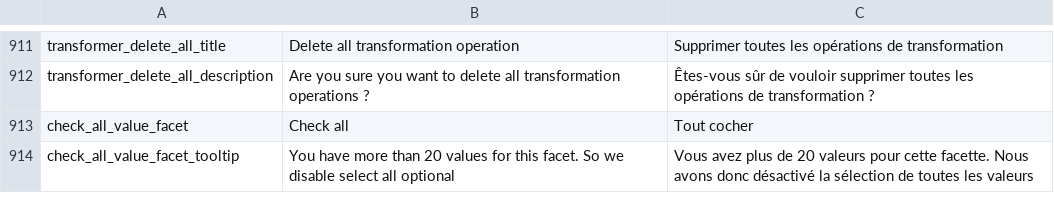
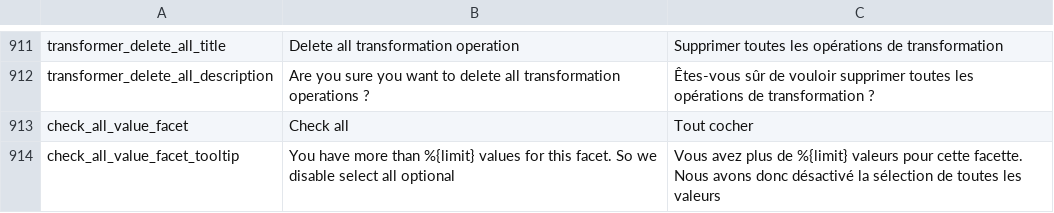
Before and after one commit to Inist-CNRS/lodex, a TSV file: src/app/custom/translations.tsv, drawn as a sheet; only a part is shown, gaps mark what is left out.

Commit message:
Feat: Add dynamic translation

```diff
--- a/src/app/custom/translations.tsv
+++ b/src/app/custom/translations.tsv
@@ -913,2 +913,2 @@
 "check_all_value_facet"	"Check all"	"Tout cocher"
-"check_all_value_facet_tooltip"	"You have more than 20 values for this facet. So we disable select all optional"	"Vous avez plus de 20 valeurs pour cette facette. Nous avons donc désactivé la sélection de toutes les valeurs"
+"check_all_value_facet_tooltip"	"You have more than %{limit} values for this facet. So we disable select all optional"	"Vous avez plus de %{limit} valeurs pour cette facette. Nous avons donc désactivé la sélection de toutes les valeurs"
```
Also changed, not shown: 1 other file.
